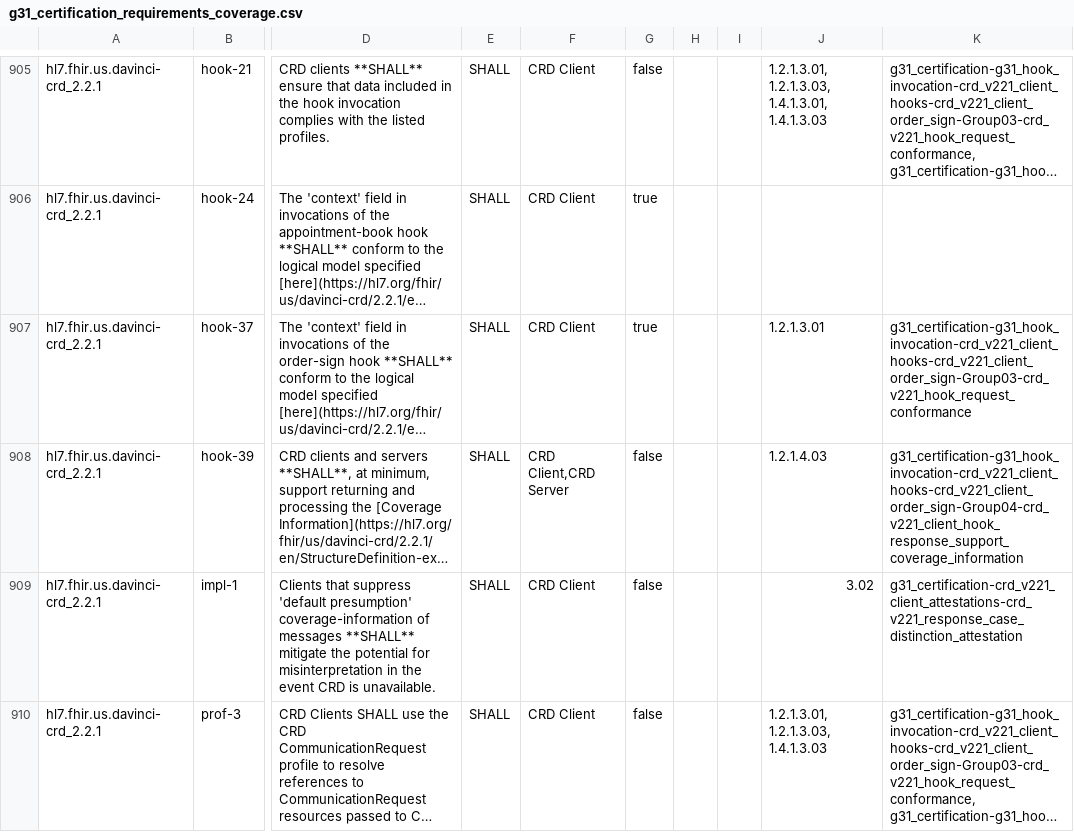
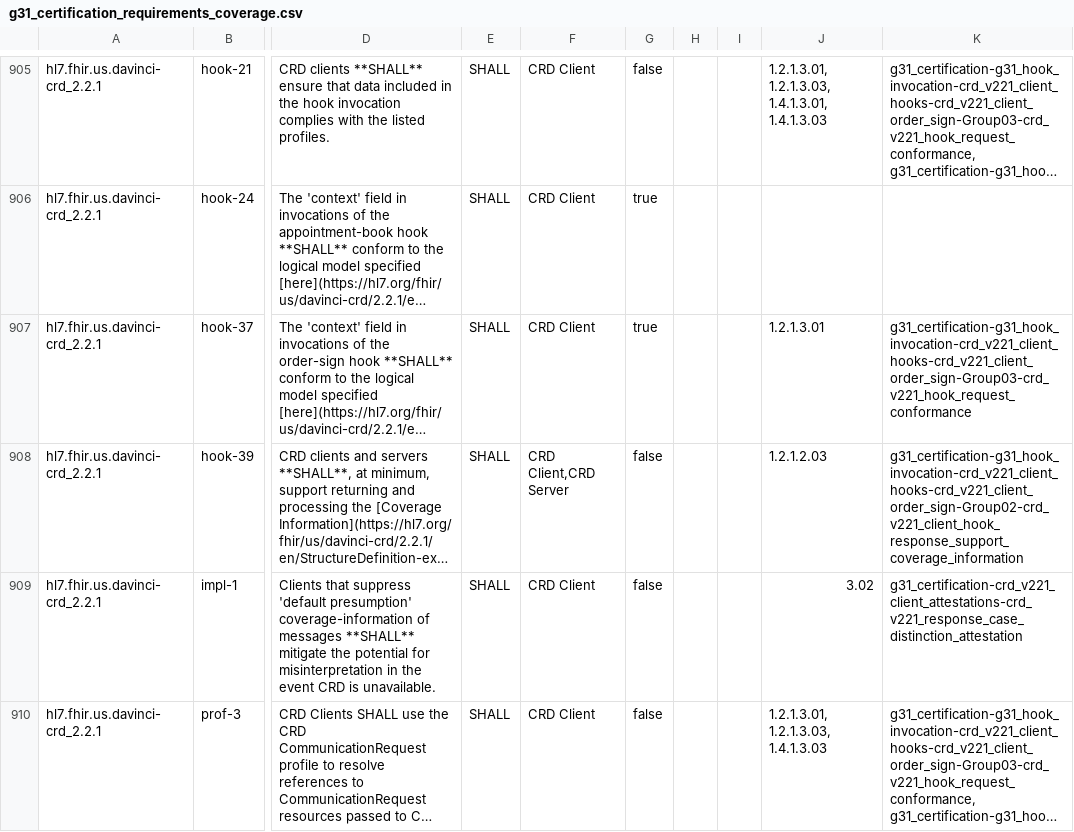
Before and after one commit to onc-healthit/onc-certification-g31-test-kit, a CSV file: lib/onc_certification_g31_test_kit/requirements/generated/g31_certification_requirements_coverage.csv, drawn as a sheet; only a part is shown, gaps mark what is left out; long unchanged cells end in …; the diff covers the shown part only; the diff names each change by its address in the sheet, - before the commit and + after, or states it on an @@ line.

Commit message:
update requirements and add requirements CI check

```diff
--- a/lib/onc_certification_g31_test_kit/requirements/generated/g31_certification_requirements_coverage.csv
+++ b/lib/onc_certification_g31_test_kit/requirements/generated/g31_certification_requirements_coverage.csv
-J908: 1.2.1.4.03
+J908: 1.2.1.2.03
-K908: g31_certification-g31_hook_invocation-crd_v221_client_hooks-crd_v221_client_order_sign-Group04-crd_v221_client_hook_response_support_coverage_information
+K908: g31_certification-g31_hook_invocation-crd_v221_client_hooks-crd_v221_client_order_sign-Group02-crd_v221_client_hook_response_support_coverage_information
```
Also changed, not shown: 46 edited cells elsewhere in this file, 1 other file.
